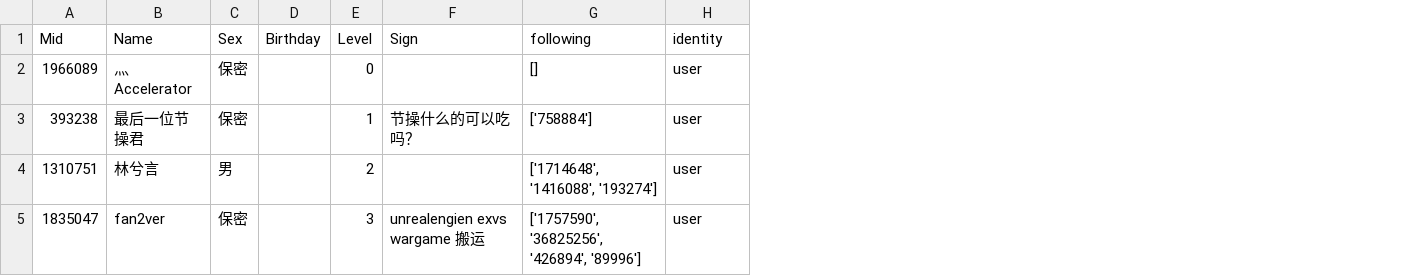
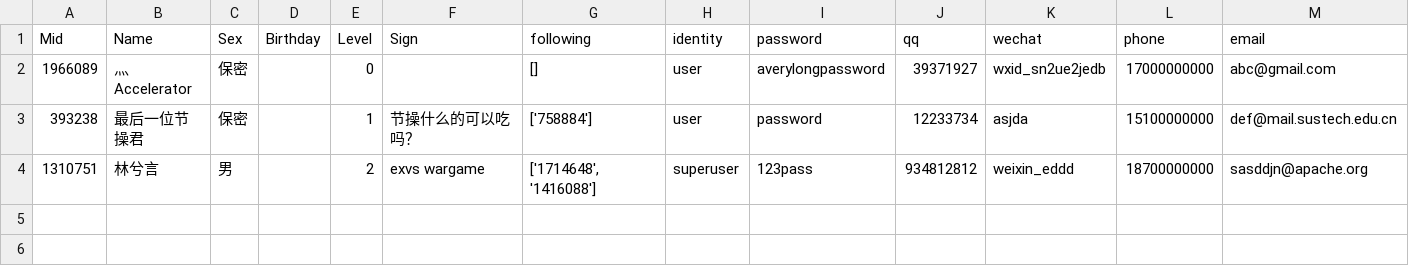
Before and after one commit to hezean/sustc, a CSV file: sustc-runner/data/import/users.csv, drawn as a sheet; removed rows and columns are numbered as before the commit, all else as after; the diff names each change by its address in the sheet, - before the commit and + after, or states it on an @@ line.

```diff
--- a/sustc-runner/data/import/users.csv
+++ b/sustc-runner/data/import/users.csv
+column I (password), rows 2-4: averylongpassword | password | 123pass
+column J (qq), rows 2-4: 39371927 | 12233734 | 934812812
+column K (wechat), rows 2-4: wxid_sn2ue2jedb | asjda | weixin_eddd
+column L (phone), rows 2-4: 17000000000 | 15100000000 | 18700000000
+column M (email), rows 2-4: abc@gmail.com | def@mail.sustech.edu.cn | sasddjn@apache.org
-F4 (Sign): (empty)
+F4 (Sign): exvs wargame
-G4 (following): ['1714648', '1416088', '193274']
+G4 (following): ['1714648', '1416088']
-H4 (identity): user
+H4 (identity): superuser
-row 5: 1835047 | fan2ver | 保密 |  | 3 | unrealengien exvs wargame 搬运 | ['1757590', '36825256', '426894', '89996'] | user
```
Also changed, not shown: sustc-runner/data/import/danmu.csv, 12 other files.
